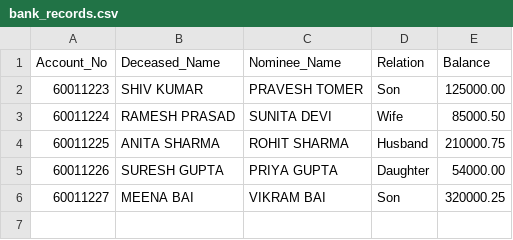
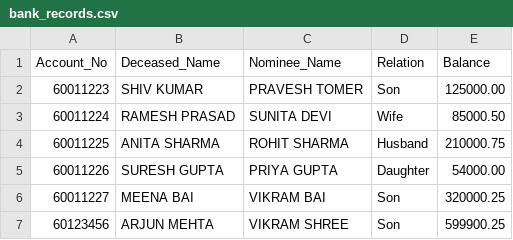
Before and after one commit to gauravaryal07/CODERUSH-HACKATHON, a CSV file: bank_records.csv, drawn as a sheet.

```diff
--- a/bank_records.csv
+++ b/bank_records.csv
@@ -6 +6,2 @@ Account_No,Deceased_Name,Nominee_Name,Relation,Balance
 60011227,MEENA BAI,VIKRAM BAI,Son,320000.25
+60123456,ARJUN MEHTA,VIKRAM SHREE,Son,599900.25
```
Also changed, not shown: 2 other files.
